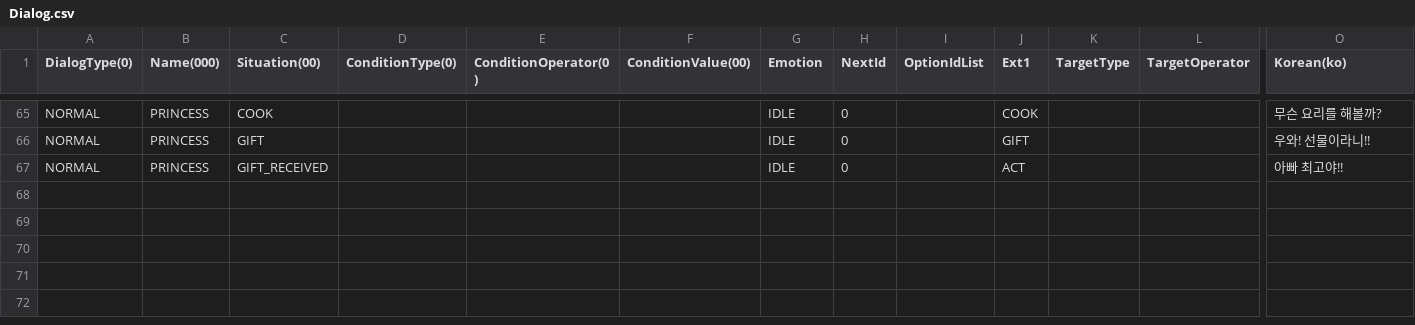
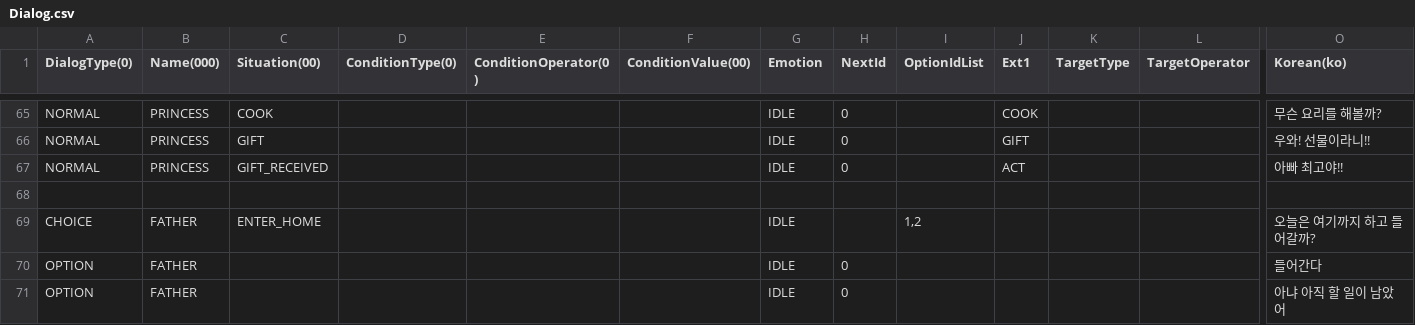
Before and after one commit to Unity2nd2DProject/like_lion2DProject, a CSV file: StardewMaker/Assets/Resources/Dialog/Dialog.csv, drawn as a sheet; only a part is shown, gaps mark what is left out; rows hold the shown columns only; the diff names each change by its address in the sheet, - before the commit and + after, or states it on an @@ line.

```diff
--- a/StardewMaker/Assets/Resources/Dialog/Dialog.csv
+++ b/StardewMaker/Assets/Resources/Dialog/Dialog.csv
+row 68: (empty)
+row 69: CHOICE | FATHER | ENTER_HOME |  |  |  | IDLE |  | 1,2 |  |  |  | 오늘은 여기까지 하고 들어갈까?
+row 70: OPTION | FATHER |  |  |  |  | IDLE | 0 |  |  |  |  | 들어간다
+row 71: OPTION | FATHER |  |  |  |  | IDLE | 0 |  |  |  |  | 아냐 아직 할 일이 남았어
```
Also changed, not shown: 5 other files.
